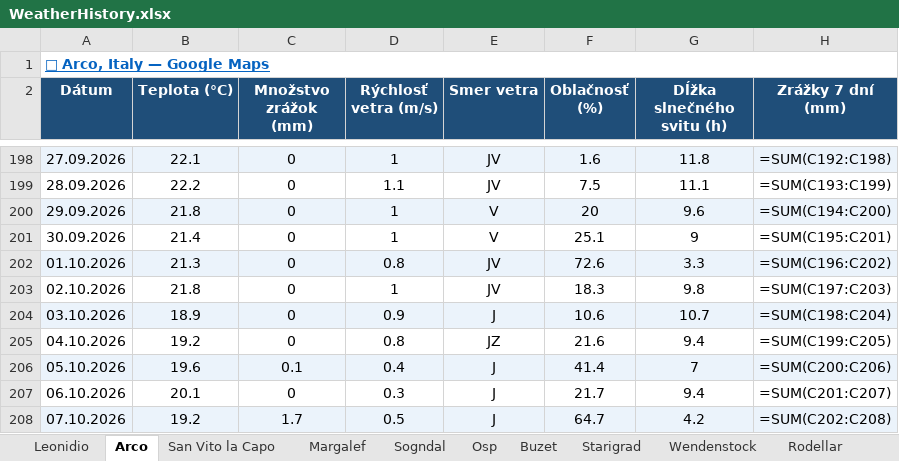
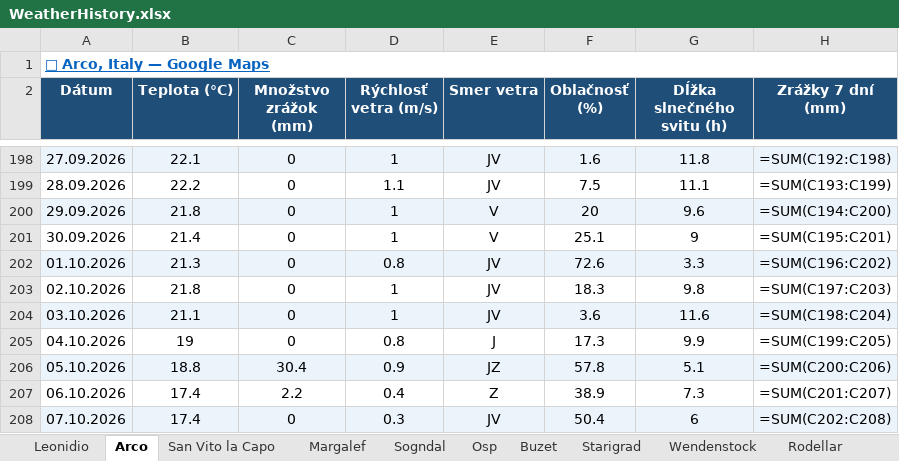
Before and after one commit to slavo1976/AgentWeather, an Excel workbook: WeatherHistory.xlsx, sheet Arco, drawn as a sheet; only a part is shown, gaps mark what is left out; values as stored, in another font and other column widths than the file's, no borders; formulas without a stored value are shown as written; the diff covers the shown part only; the diff names each change by its address in the sheet, - before the commit and + after, or states it on an @@ line.

```diff
--- a/WeatherHistory.xlsx (sheet Arco)
+++ b/WeatherHistory.xlsx (sheet Arco)
-B204 (Teplota (°C)): 18.9
+B204 (Teplota (°C)): 21.1
-D204 (Rýchlosť vetra (m/s)): 0.9
+D204 (Rýchlosť vetra (m/s)): 1
-E204 (Smer vetra): J
+E204 (Smer vetra): JV
-F204 (Oblačnosť (%)): 10.6
+F204 (Oblačnosť (%)): 3.6
-G204 (Dĺžka slnečného svitu (h)): 10.7
+G204 (Dĺžka slnečného svitu (h)): 11.6
-B205 (Teplota (°C)): 19.2
+B205 (Teplota (°C)): 19
-E205 (Smer vetra): JZ
+E205 (Smer vetra): J
-F205 (Oblačnosť (%)): 21.6
+F205 (Oblačnosť (%)): 17.3
-G205 (Dĺžka slnečného svitu (h)): 9.4
+G205 (Dĺžka slnečného svitu (h)): 9.9
-B206 (Teplota (°C)): 19.6
+B206 (Teplota (°C)): 18.8
-C206 (Množstvo zrážok (mm)): 0.1
+C206 (Množstvo zrážok (mm)): 30.4
-D206 (Rýchlosť vetra (m/s)): 0.4
+D206 (Rýchlosť vetra (m/s)): 0.9
-E206 (Smer vetra): J
+E206 (Smer vetra): JZ
-F206 (Oblačnosť (%)): 41.4
+F206 (Oblačnosť (%)): 57.8
-G206 (Dĺžka slnečného svitu (h)): 7
+G206 (Dĺžka slnečného svitu (h)): 5.1
-B207 (Teplota (°C)): 20.1
+B207 (Teplota (°C)): 17.4
-C207 (Množstvo zrážok (mm)): 0
+C207 (Množstvo zrážok (mm)): 2.2
-D207 (Rýchlosť vetra (m/s)): 0.3
+D207 (Rýchlosť vetra (m/s)): 0.4
-E207 (Smer vetra): J
+E207 (Smer vetra): Z
-F207 (Oblačnosť (%)): 21.7
+F207 (Oblačnosť (%)): 38.9
-G207 (Dĺžka slnečného svitu (h)): 9.4
+G207 (Dĺžka slnečného svitu (h)): 7.3
-B208 (Teplota (°C)): 19.2
+B208 (Teplota (°C)): 17.4
-C208 (Množstvo zrážok (mm)): 1.7
+C208 (Množstvo zrážok (mm)): 0
-D208 (Rýchlosť vetra (m/s)): 0.5
+D208 (Rýchlosť vetra (m/s)): 0.3
-E208 (Smer vetra): J
+E208 (Smer vetra): JV
-F208 (Oblačnosť (%)): 64.7
+F208 (Oblačnosť (%)): 50.4
-G208 (Dĺžka slnečného svitu (h)): 4.2
+G208 (Dĺžka slnečného svitu (h)): 6
```
Also changed, not shown: 1 added row and 6 edited cells elsewhere in this sheet, sheet Finale Ligure, sheet Wendenstock, sheet Rodellar, sheet Adrspach, sheet Ceuse, sheet San Vito la Capo, 13 more sheets.
